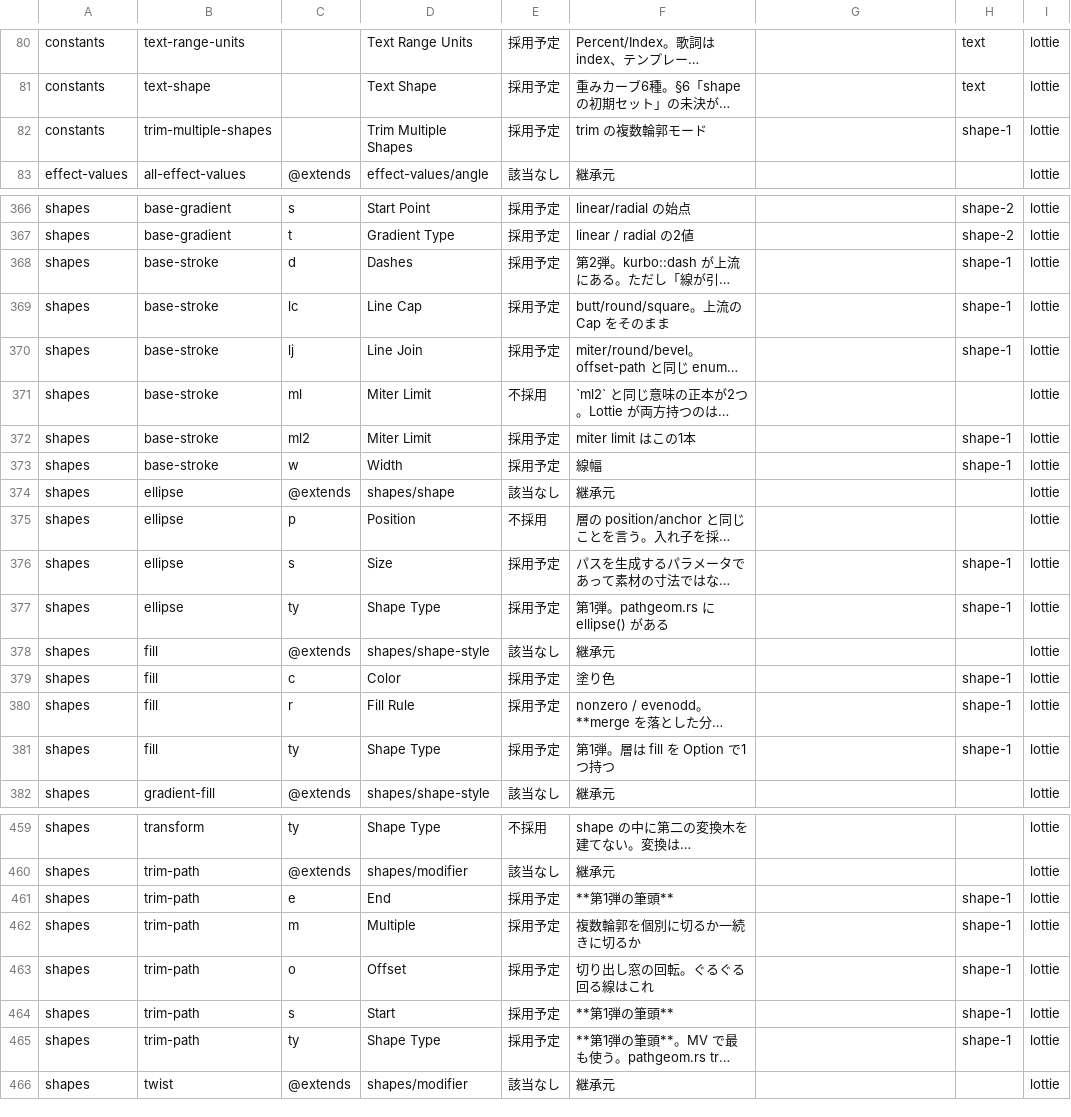
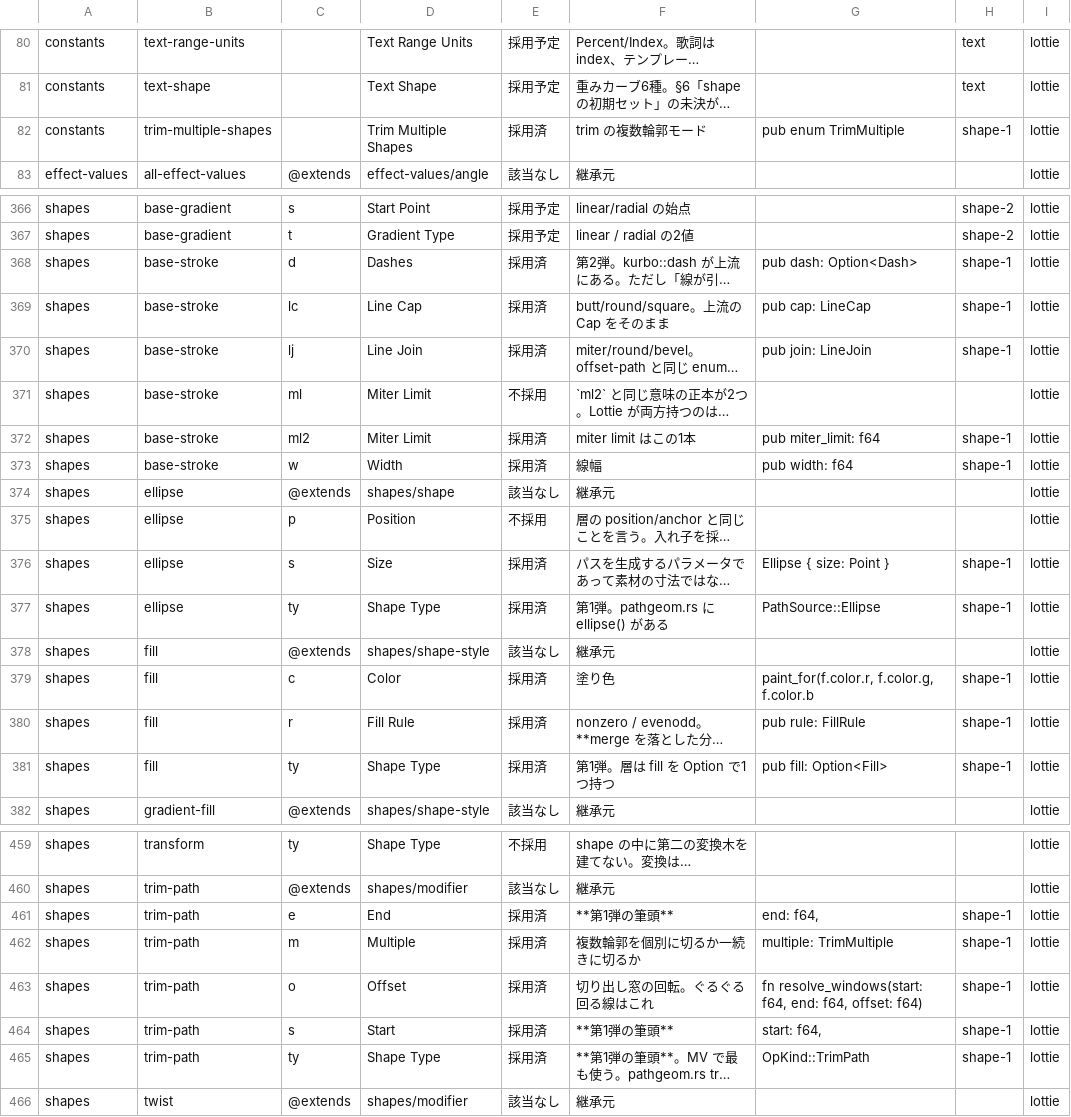
Before and after one commit to oshikaidesu/Motolii, a TSV file: next/reference/lottie-coverage.tsv, drawn as a sheet; only a part is shown, gaps mark what is left out; long unchanged cells end in …; the diff covers the shown part only; the diff names each change by its address in the sheet, - before the commit and + after, or states it on an @@ line.

```diff
--- a/next/reference/lottie-coverage.tsv
+++ b/next/reference/lottie-coverage.tsv
-E82: 採用予定
+E82: 採用済
-G82: (empty)
+G82: pub enum TrimMultiple
-E368:E370: 採用予定
+E368:E370: 採用済
-G368: (empty)
+G368: pub dash: Option<Dash>
-G369: (empty)
+G369: pub cap: LineCap
-G370: (empty)
+G370: pub join: LineJoin
-E372:E373: 採用予定
+E372:E373: 採用済
-G372: (empty)
+G372: pub miter_limit: f64
-G373: (empty)
+G373: pub width: f64
-E376:E377: 採用予定
+E376:E377: 採用済
-G376: (empty)
+G376: Ellipse { size: Point }
-G377: (empty)
+G377: PathSource::Ellipse
-E379:E381: 採用予定
+E379:E381: 採用済
-G379: (empty)
+G379: paint_for(f.color.r, f.color.g, f.color.b
-G380: (empty)
+G380: pub rule: FillRule
-G381: (empty)
+G381: pub fill: Option<Fill>
-E461:E465: 採用予定
+E461:E465: 採用済
-G461: (empty)
+G461: end: f64,
-G462: (empty)
+G462: multiple: TrimMultiple
-G463: (empty)
+G463: fn resolve_windows(start: f64, end: f64, offset: f64)
-G464: (empty)
+G464: start: f64,
-G465: (empty)
+G465: OpKind::TrimPath
```
Also changed, not shown: 44 edited cells elsewhere in this file, 12 other files.
